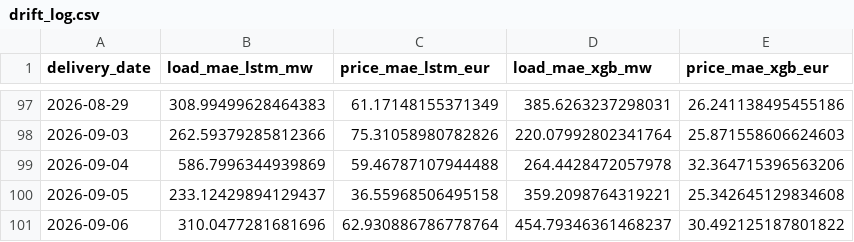
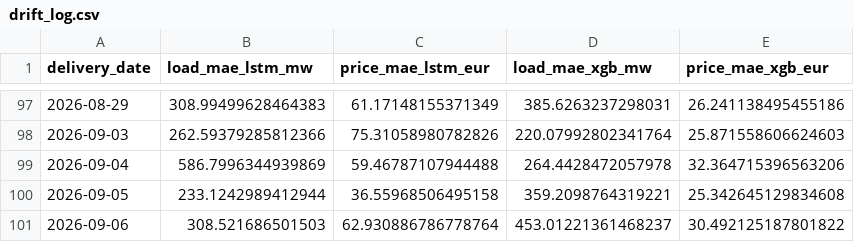
Before and after one commit to connectashish028/german-load-forecast, a CSV file: backtest_results/drift_log.csv, drawn as a sheet; only a part is shown, gaps mark what is left out.

```diff
--- a/backtest_results/drift_log.csv
+++ b/backtest_results/drift_log.csv
@@ -99,3 +99,3 @@ delivery_date,load_mae_lstm_mw,price_mae_lstm_eur,load_mae_xgb_mw,price_mae_xgb_
 2026-09-04,586.7996344939869,59.46787107944488,264.4428472057978,32.364715396563206
-2026-09-05,233.12429894129437,36.55968506495158,359.2098764319221,25.342645129834608
-2026-09-06,310.0477281681696,62.930886786778764,454.79346361468237,30.492125187801822
+2026-09-05,233.1242989412944,36.55968506495158,359.2098764319221,25.342645129834608
+2026-09-06,308.521686501503,62.930886786778764,453.01221361468237,30.492125187801822
```
Also changed, not shown: 2 other files.
